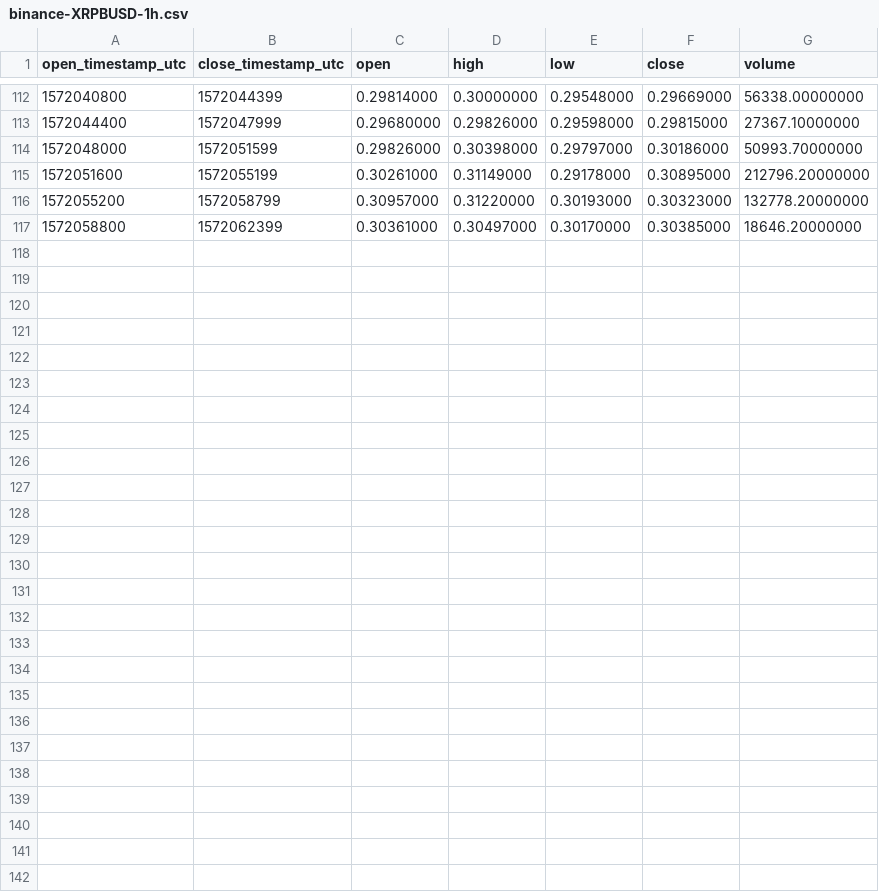
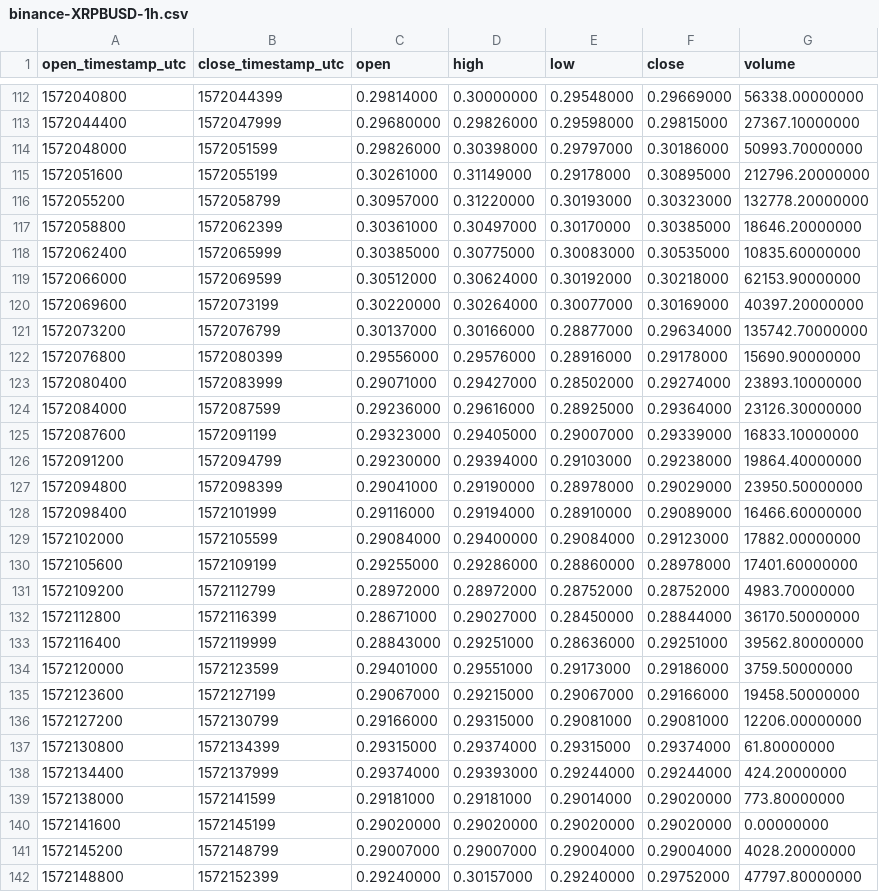
Before and after one commit to cryptobigbro/binance-XRPBUSD, a CSV file: binance-XRPBUSD-1h.csv, drawn as a sheet; only a part is shown, gaps mark what is left out; the diff names each change by its address in the sheet, - before the commit and + after, or states it on an @@ line.

Commit message:
Update OHLCV data.

```diff
--- a/binance-XRPBUSD-1h.csv
+++ b/binance-XRPBUSD-1h.csv
+row 118: 1572062400 | 1572065999 | 0.30385000 | 0.30775000 | 0.30083000 | 0.30535000 | 10835.60000000
+row 119: 1572066000 | 1572069599 | 0.30512000 | 0.30624000 | 0.30192000 | 0.30218000 | 62153.90000000
+row 120: 1572069600 | 1572073199 | 0.30220000 | 0.30264000 | 0.30077000 | 0.30169000 | 40397.20000000
+row 121: 1572073200 | 1572076799 | 0.30137000 | 0.30166000 | 0.28877000 | 0.29634000 | 135742.70000000
+row 122: 1572076800 | 1572080399 | 0.29556000 | 0.29576000 | 0.28916000 | 0.29178000 | 15690.90000000
+row 123: 1572080400 | 1572083999 | 0.29071000 | 0.29427000 | 0.28502000 | 0.29274000 | 23893.10000000
+row 124: 1572084000 | 1572087599 | 0.29236000 | 0.29616000 | 0.28925000 | 0.29364000 | 23126.30000000
+row 125: 1572087600 | 1572091199 | 0.29323000 | 0.29405000 | 0.29007000 | 0.29339000 | 16833.10000000
+row 126: 1572091200 | 1572094799 | 0.29230000 | 0.29394000 | 0.29103000 | 0.29238000 | 19864.40000000
+row 127: 1572094800 | 1572098399 | 0.29041000 | 0.29190000 | 0.28978000 | 0.29029000 | 23950.50000000
+row 128: 1572098400 | 1572101999 | 0.29116000 | 0.29194000 | 0.28910000 | 0.29089000 | 16466.60000000
+row 129: 1572102000 | 1572105599 | 0.29084000 | 0.29400000 | 0.29084000 | 0.29123000 | 17882.00000000
+row 130: 1572105600 | 1572109199 | 0.29255000 | 0.29286000 | 0.28860000 | 0.28978000 | 17401.60000000
+row 131: 1572109200 | 1572112799 | 0.28972000 | 0.28972000 | 0.28752000 | 0.28752000 | 4983.70000000
+row 132: 1572112800 | 1572116399 | 0.28671000 | 0.29027000 | 0.28450000 | 0.28844000 | 36170.50000000
+row 133: 1572116400 | 1572119999 | 0.28843000 | 0.29251000 | 0.28636000 | 0.29251000 | 39562.80000000
+row 134: 1572120000 | 1572123599 | 0.29401000 | 0.29551000 | 0.29173000 | 0.29186000 | 3759.50000000
+row 135: 1572123600 | 1572127199 | 0.29067000 | 0.29215000 | 0.29067000 | 0.29166000 | 19458.50000000
+row 136: 1572127200 | 1572130799 | 0.29166000 | 0.29315000 | 0.29081000 | 0.29081000 | 12206.00000000
+row 137: 1572130800 | 1572134399 | 0.29315000 | 0.29374000 | 0.29315000 | 0.29374000 | 61.80000000
+row 138: 1572134400 | 1572137999 | 0.29374000 | 0.29393000 | 0.29244000 | 0.29244000 | 424.20000000
+row 139: 1572138000 | 1572141599 | 0.29181000 | 0.29181000 | 0.29014000 | 0.29020000 | 773.80000000
+row 140: 1572141600 | 1572145199 | 0.29020000 | 0.29020000 | 0.29020000 | 0.29020000 | 0.00000000
+row 141: 1572145200 | 1572148799 | 0.29007000 | 0.29007000 | 0.29004000 | 0.29004000 | 4028.20000000
+row 142: 1572148800 | 1572152399 | 0.29240000 | 0.30157000 | 0.29240000 | 0.29752000 | 47797.80000000
```
Also changed, not shown: binance-XRPBUSD-1d.csv, 1 other file.
